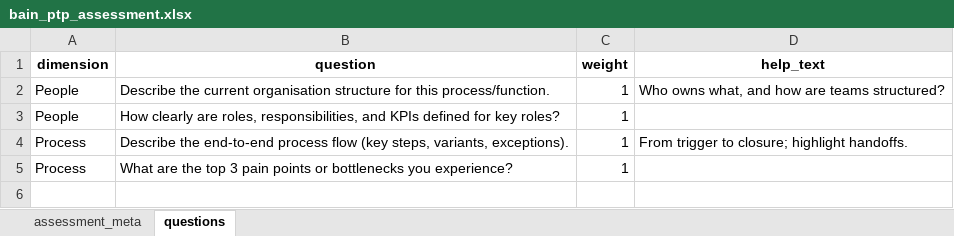
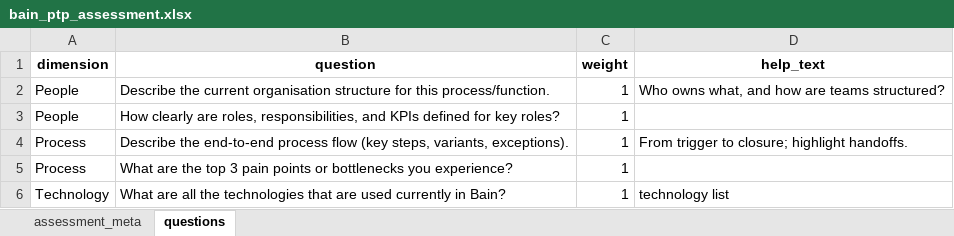
Before and after one commit to sghantasala/ssc-generic_assessments, an Excel workbook: templates/bain_ptp_assessment.xlsx, sheet questions, drawn as a sheet; values as stored, in another font and other column widths than the file's, no borders; the diff names each change by its address in the sheet, - before the commit and + after, or states it on an @@ line.

Commit message:
Add files via upload

```diff
--- a/templates/bain_ptp_assessment.xlsx (sheet questions)
+++ b/templates/bain_ptp_assessment.xlsx (sheet questions)
+row 6: Technology | What are all the technologies that are used currently in Bain? | 1 | technology list
```
